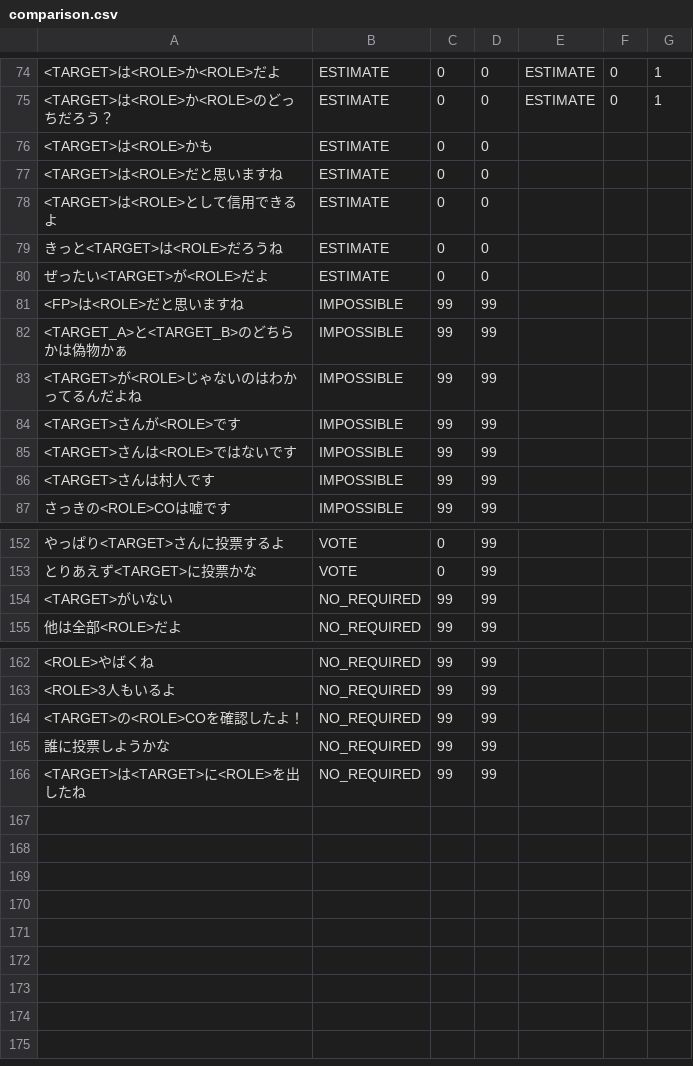
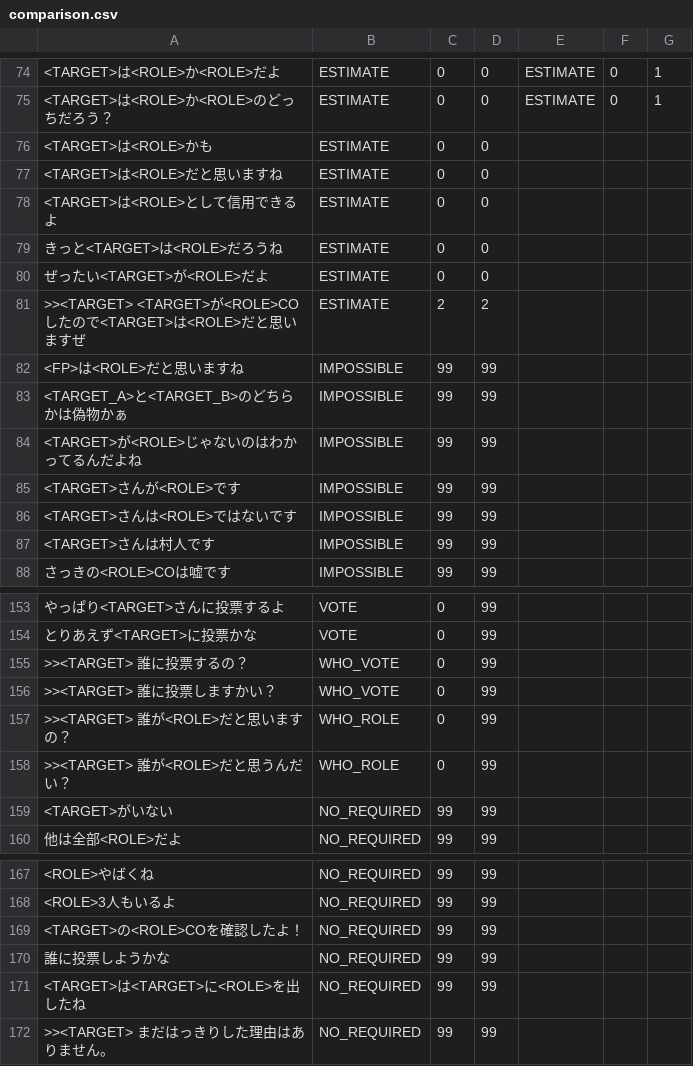
Before and after one commit to LongDistanceRider/Fuku6uNL, a CSV file: lib/comparison.csv, drawn as a sheet; only a part is shown, gaps mark what is left out; the diff names each change by its address in the sheet, - before the commit and + after, or states it on an @@ line.

```diff
--- a/lib/comparison.csv
+++ b/lib/comparison.csv
+row 81: >><TARGET> <TARGET>が<ROLE>COしたので<TARGET>は<ROLE>だと思いますぜ | ESTIMATE | 2 | 2
+row 155: >><TARGET> 誰に投票するの？ | WHO_VOTE | 0 | 99
+row 156: >><TARGET> 誰に投票しますかい？ | WHO_VOTE | 0 | 99
+row 157: >><TARGET> 誰が<ROLE>だと思いますの？ | WHO_ROLE | 0 | 99
+row 158: >><TARGET> 誰が<ROLE>だと思うんだい？ | WHO_ROLE | 0 | 99
+row 172: >><TARGET> まだはっきりした理由はありません。 | NO_REQUIRED | 99 | 99
```
Also changed, not shown: 9 other files.
